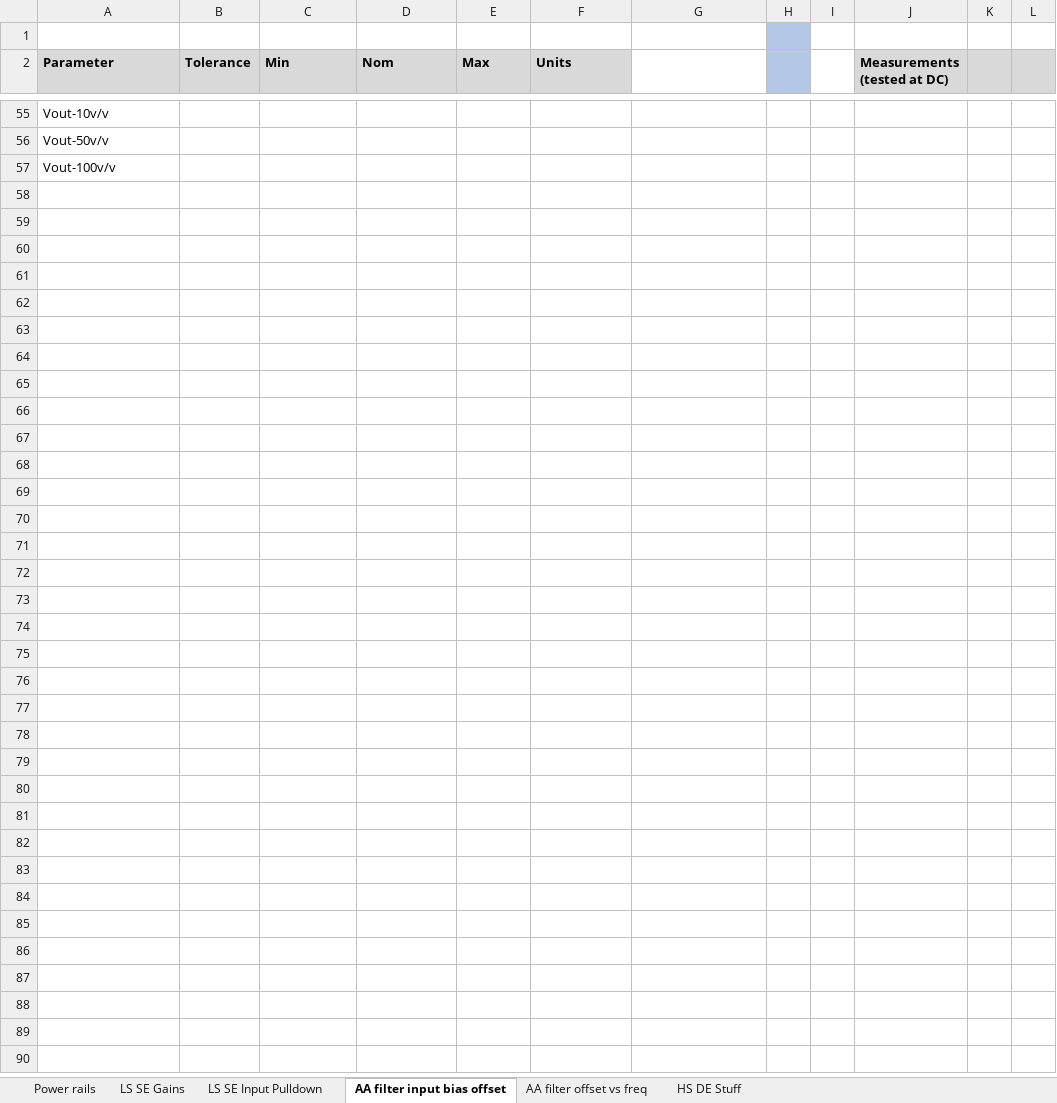
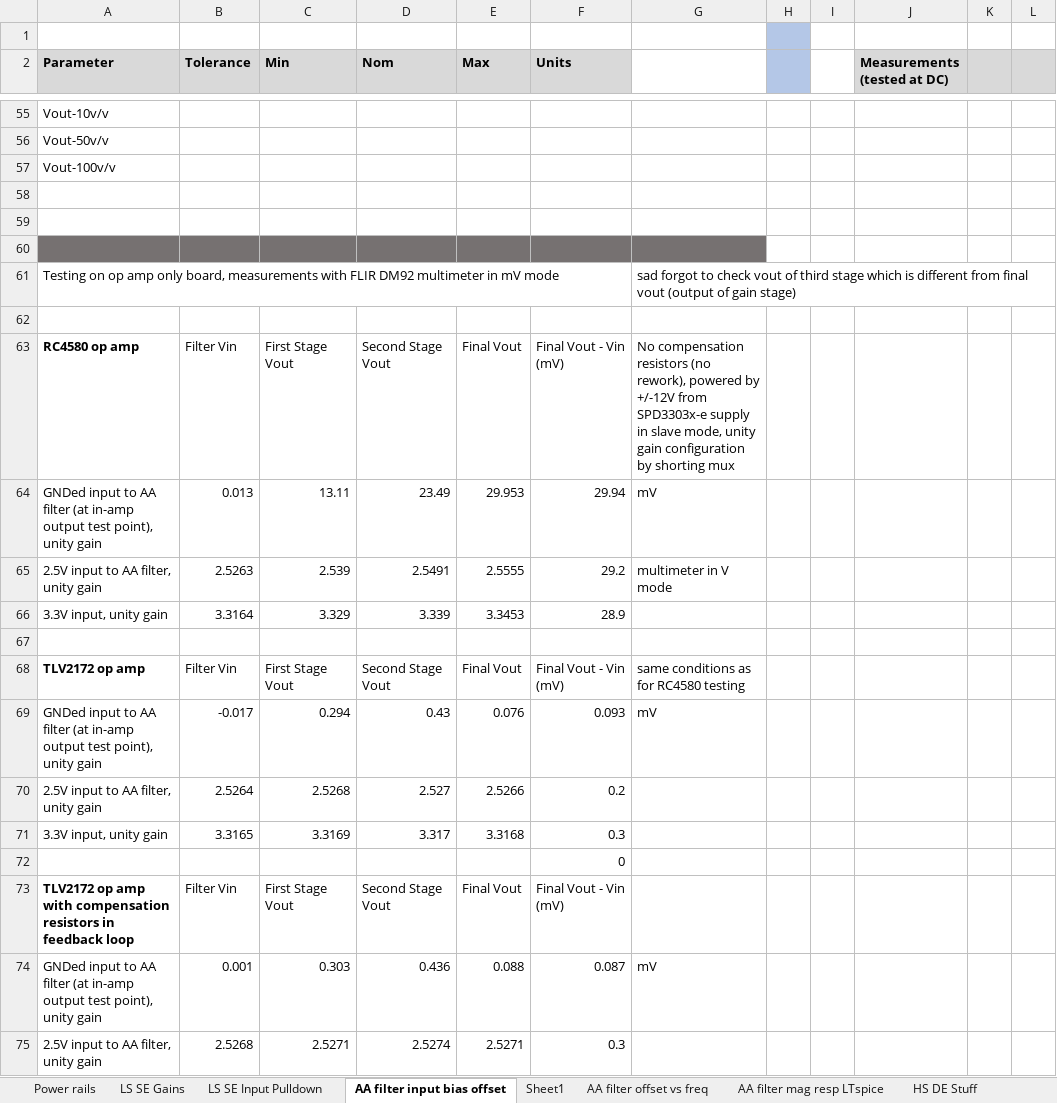
Before and after one commit to yunjasper/ecse478_honours_thesis, an Excel workbook: 1 Hardware/MCP33151 Eval Board Bringup/Power Rails/Board Bringup Measurements.xlsx, sheet AA filter input bias offset, drawn as a sheet; only a part is shown, gaps mark what is left out; values as stored, in another font and other column widths than the file's, no borders; charts and pictures not drawn; the diff covers the shown part only; the diff names each change by its address in the sheet, - before the commit and + after, or states it on an @@ line.

```diff
--- a/1 Hardware/MCP33151 Eval Board Bringup/Power Rails/Board Bringup Measurements.xlsx (sheet AA filter input bias offset)
+++ b/1 Hardware/MCP33151 Eval Board Bringup/Power Rails/Board Bringup Measurements.xlsx (sheet AA filter input bias offset)
+sheet tab: Sheet1
+sheet tab: AA filter mag resp LTspice
+row 58: (empty)
+row 59: (empty)
+row 60: (empty)
+row 61: Testing on op amp only board, measurements with FLIR DM92 multimeter in mV mode |  |  |  |  |  | sad forgot to check vout of third stage which is different from final vout (output of gain stage)
+row 62: (empty)
+row 63: RC4580 op amp | Filter Vin | First Stage Vout | Second Stage Vout | Final Vout | Final Vout - Vin (mV) | No compensation resistors (no rework), powered by +/-12V from SPD3303x-e supply in slave mode, unity gain configuration by shorting mux
+row 64: GNDed input to AA filter (at in-amp output test point), unity gain | 0.013 | 13.11 | 23.49 | 29.953 | 29.94 | mV
+row 65: 2.5V input to AA filter, unity gain | 2.5263 | 2.539 | 2.5491 | 2.5555 | 29.2 | multimeter in V mode
+row 66: 3.3V input, unity gain | 3.3164 | 3.329 | 3.339 | 3.3453 | 28.9
+row 67: (empty)
+row 68: TLV2172 op amp | Filter Vin | First Stage Vout | Second Stage Vout | Final Vout | Final Vout - Vin (mV) | same conditions as for RC4580 testing
+row 69: GNDed input to AA filter (at in-amp output test point), unity gain | -0.017 | 0.294 | 0.43 | 0.076 | 0.093 | mV
+row 70: 2.5V input to AA filter, unity gain | 2.5264 | 2.5268 | 2.527 | 2.5266 | 0.2
+row 71: 3.3V input, unity gain | 3.3165 | 3.3169 | 3.317 | 3.3168 | 0.3
+row 72:  |  |  |  |  | 0
+row 73: TLV2172 op amp with compensation resistors in feedback loop | Filter Vin | First Stage Vout | Second Stage Vout | Final Vout | Final Vout - Vin (mV)
+row 74: GNDed input to AA filter (at in-amp output test point), unity gain | 0.001 | 0.303 | 0.436 | 0.088 | 0.087 | mV
+row 75: 2.5V input to AA filter, unity gain | 2.5268 | 2.5271 | 2.5274 | 2.5271 | 0.3
```
Also changed, not shown: 75 added rows elsewhere in this sheet, charts or pictures, 0 Documentation/1 Design Calculations/Hardware Design Calculations.xlsx, 16 other files.
